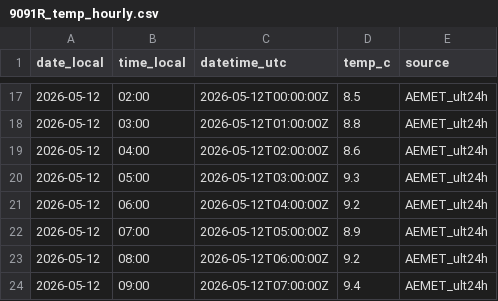
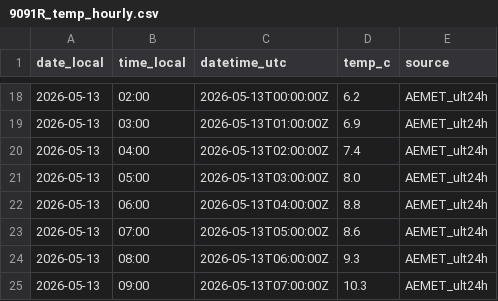
Before and after one commit to artcymap-ctrl/CALEFACCION, a CSV file: docs/data/9091R_temp_hourly.csv, drawn as a sheet; only a part is shown, gaps mark what is left out; the diff covers the shown part only.

```diff
--- a/docs/data/9091R_temp_hourly.csv
+++ b/docs/data/9091R_temp_hourly.csv
@@ -17,8 +18,8 @@ date_local,time_local,datetime_utc,temp_c,source
-2026-05-12,02:00,2026-05-12T00:00:00Z,8.5,AEMET_ult24h
-2026-05-12,03:00,2026-05-12T01:00:00Z,8.8,AEMET_ult24h
-2026-05-12,04:00,2026-05-12T02:00:00Z,8.6,AEMET_ult24h
-2026-05-12,05:00,2026-05-12T03:00:00Z,9.3,AEMET_ult24h
-2026-05-12,06:00,2026-05-12T04:00:00Z,9.2,AEMET_ult24h
-2026-05-12,07:00,2026-05-12T05:00:00Z,8.9,AEMET_ult24h
-2026-05-12,08:00,2026-05-12T06:00:00Z,9.2,AEMET_ult24h
-2026-05-12,09:00,2026-05-12T07:00:00Z,9.4,AEMET_ult24h
+2026-05-13,02:00,2026-05-13T00:00:00Z,6.2,AEMET_ult24h
+2026-05-13,03:00,2026-05-13T01:00:00Z,6.9,AEMET_ult24h
+2026-05-13,04:00,2026-05-13T02:00:00Z,7.4,AEMET_ult24h
+2026-05-13,05:00,2026-05-13T03:00:00Z,8.0,AEMET_ult24h
+2026-05-13,06:00,2026-05-13T04:00:00Z,8.8,AEMET_ult24h
+2026-05-13,07:00,2026-05-13T05:00:00Z,8.6,AEMET_ult24h
+2026-05-13,08:00,2026-05-13T06:00:00Z,9.3,AEMET_ult24h
+2026-05-13,09:00,2026-05-13T07:00:00Z,10.3,AEMET_ult24h
```
Also changed, not shown: 1 added row and 44 edited cells elsewhere in this file, docs/data/9091R_temp_history.csv.
